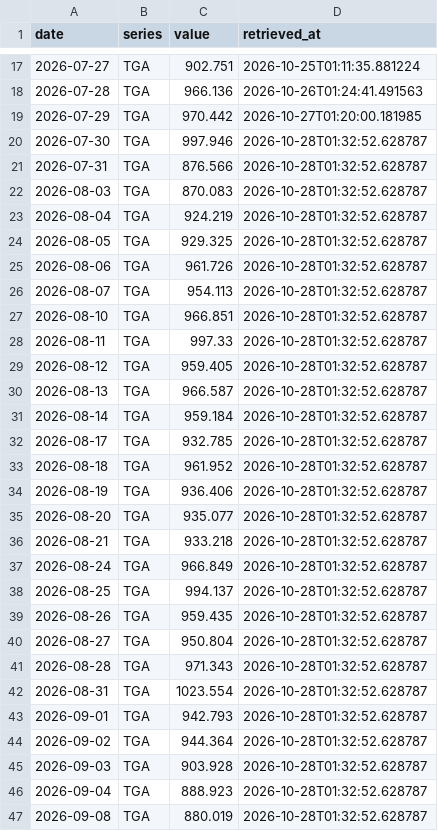
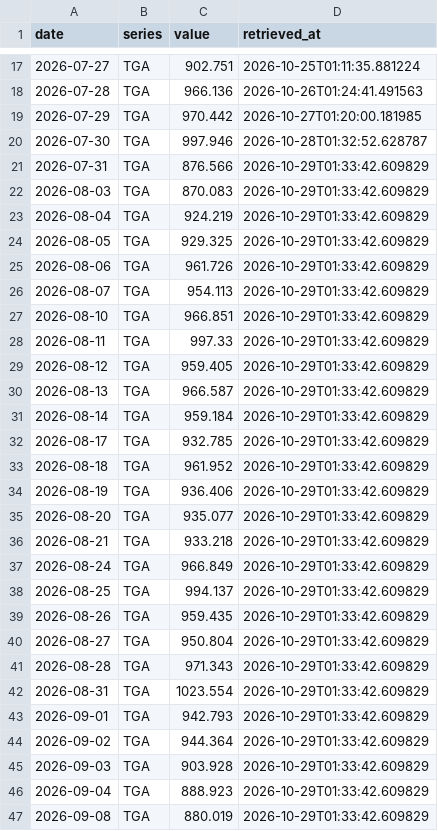
Before and after one commit to jmhbldj/gmre-collectors, a CSV file: data/treasury_tga.csv, drawn as a sheet; only a part is shown, gaps mark what is left out; the diff covers the shown part only.

```diff
--- a/data/treasury_tga.csv
+++ b/data/treasury_tga.csv
@@ -20,28 +20,28 @@ date,series,value,retrieved_at
 2026-07-30,TGA,997.946,2026-10-28T01:32:52.628787
-2026-07-31,TGA,876.566,2026-10-28T01:32:52.628787
-2026-08-03,TGA,870.083,2026-10-28T01:32:52.628787
-2026-08-04,TGA,924.219,2026-10-28T01:32:52.628787
-2026-08-05,TGA,929.325,2026-10-28T01:32:52.628787
-2026-08-06,TGA,961.726,2026-10-28T01:32:52.628787
-2026-08-07,TGA,954.113,2026-10-28T01:32:52.628787
-2026-08-10,TGA,966.851,2026-10-28T01:32:52.628787
-2026-08-11,TGA,997.33,2026-10-28T01:32:52.628787
-2026-08-12,TGA,959.405,2026-10-28T01:32:52.628787
-2026-08-13,TGA,966.587,2026-10-28T01:32:52.628787
-2026-08-14,TGA,959.184,2026-10-28T01:32:52.628787
-2026-08-17,TGA,932.785,2026-10-28T01:32:52.628787
-2026-08-18,TGA,961.952,2026-10-28T01:32:52.628787
-2026-08-19,TGA,936.406,2026-10-28T01:32:52.628787
-2026-08-20,TGA,935.077,2026-10-28T01:32:52.628787
-2026-08-21,TGA,933.218,2026-10-28T01:32:52.628787
-2026-08-24,TGA,966.849,2026-10-28T01:32:52.628787
-2026-08-25,TGA,994.137,2026-10-28T01:32:52.628787
-2026-08-26,TGA,959.435,2026-10-28T01:32:52.628787
-2026-08-27,TGA,950.804,2026-10-28T01:32:52.628787
-2026-08-28,TGA,971.343,2026-10-28T01:32:52.628787
-2026-08-31,TGA,1023.554,2026-10-28T01:32:52.628787
-2026-09-01,TGA,942.793,2026-10-28T01:32:52.628787
-2026-09-02,TGA,944.364,2026-10-28T01:32:52.628787
-2026-09-03,TGA,903.928,2026-10-28T01:32:52.628787
-2026-09-04,TGA,888.923,2026-10-28T01:32:52.628787
-2026-09-08,TGA,880.019,2026-10-28T01:32:52.628787
+2026-07-31,TGA,876.566,2026-10-29T01:33:42.609829
+2026-08-03,TGA,870.083,2026-10-29T01:33:42.609829
+2026-08-04,TGA,924.219,2026-10-29T01:33:42.609829
+2026-08-05,TGA,929.325,2026-10-29T01:33:42.609829
+2026-08-06,TGA,961.726,2026-10-29T01:33:42.609829
+2026-08-07,TGA,954.113,2026-10-29T01:33:42.609829
+2026-08-10,TGA,966.851,2026-10-29T01:33:42.609829
+2026-08-11,TGA,997.33,2026-10-29T01:33:42.609829
+2026-08-12,TGA,959.405,2026-10-29T01:33:42.609829
+2026-08-13,TGA,966.587,2026-10-29T01:33:42.609829
+2026-08-14,TGA,959.184,2026-10-29T01:33:42.609829
+2026-08-17,TGA,932.785,2026-10-29T01:33:42.609829
+2026-08-18,TGA,961.952,2026-10-29T01:33:42.609829
+2026-08-19,TGA,936.406,2026-10-29T01:33:42.609829
+2026-08-20,TGA,935.077,2026-10-29T01:33:42.609829
+2026-08-21,TGA,933.218,2026-10-29T01:33:42.609829
+2026-08-24,TGA,966.849,2026-10-29T01:33:42.609829
+2026-08-25,TGA,994.137,2026-10-29T01:33:42.609829
+2026-08-26,TGA,959.435,2026-10-29T01:33:42.609829
+2026-08-27,TGA,950.804,2026-10-29T01:33:42.609829
+2026-08-28,TGA,971.343,2026-10-29T01:33:42.609829
+2026-08-31,TGA,1023.554,2026-10-29T01:33:42.609829
+2026-09-01,TGA,942.793,2026-10-29T01:33:42.609829
+2026-09-02,TGA,944.364,2026-10-29T01:33:42.609829
+2026-09-03,TGA,903.928,2026-10-29T01:33:42.609829
+2026-09-04,TGA,888.923,2026-10-29T01:33:42.609829
+2026-09-08,TGA,880.019,2026-10-29T01:33:42.609829
```
Also changed, not shown: 1 added row and 33 edited cells elsewhere in this file, data/bis_cbpol.csv, data/boj_rates.csv, 7 other files.
